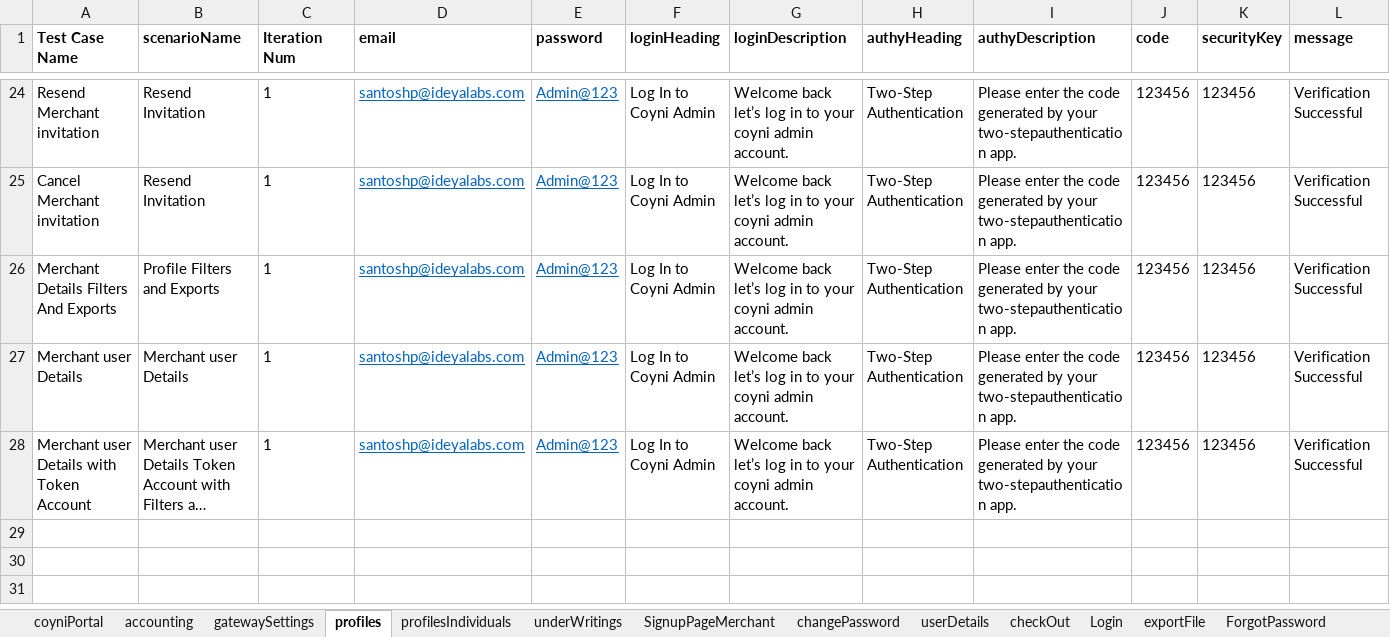
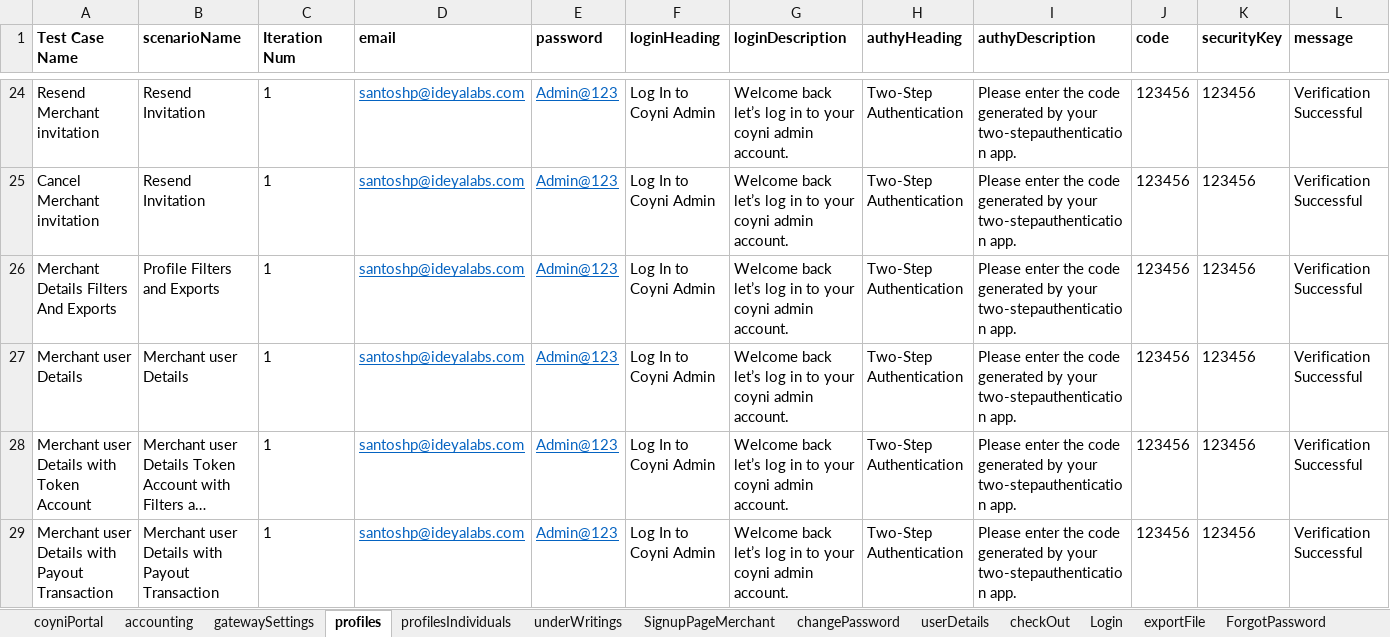
Before and after one commit to RameshNaikRR/Automation, an Excel workbook: Web/coyni/resources/testdata-admin.xlsx, sheet profiles, drawn as a sheet; only a part is shown, gaps mark what is left out; long unchanged cells end in …; values as stored, in another font and other column widths than the file's, no borders; rows hold the shown columns only; the diff names each change by its address in the sheet, - before the commit and + after, or states it on an @@ line.

Commit message:
Added a test method for profile merchant

```diff
--- a/Web/coyni/resources/testdata-admin.xlsx (sheet profiles)
+++ b/Web/coyni/resources/testdata-admin.xlsx (sheet profiles)
+row 29: Merchant user Details with Payout Transaction | Merchant user Details with Payout Transaction | 1 | santoshp@ideyalabs.com | Admin@123 | Log In to Coyni Admin | Welcome back let’s log in to your coyni admin account. | Two-Step Authentication | Please enter the code generated by your two-stepauthentication app. | 123456 | 123456 | Verification Successful
```
Also changed, not shown: Web/coyni/resources/TestScript-admin.xlsx, 2 other files.
